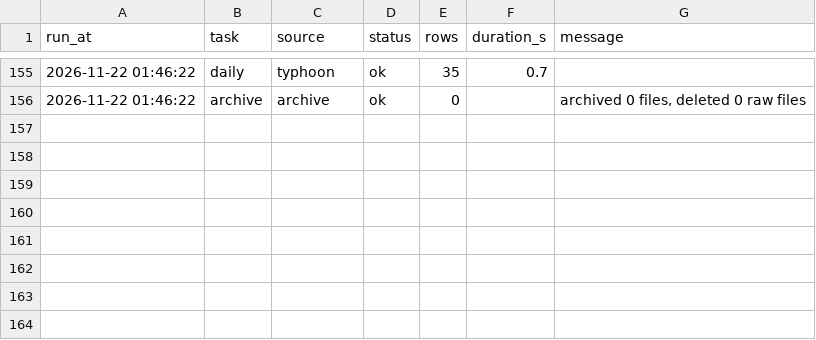
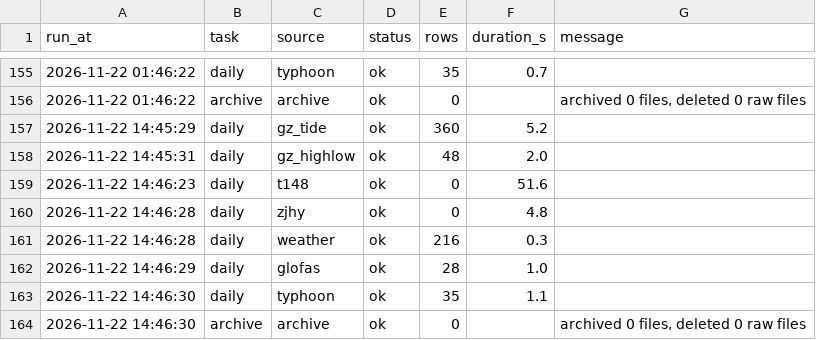
Before and after one commit to vivihine/yagang-tidewatch, a CSV file: data/meta/run_log.csv, drawn as a sheet; only a part is shown, gaps mark what is left out; the diff names each change by its address in the sheet, - before the commit and + after, or states it on an @@ line.

```diff
--- a/data/meta/run_log.csv
+++ b/data/meta/run_log.csv
+row 157: 2026-11-22 14:45:29 | daily | gz_tide | ok | 360 | 5.2
+row 158: 2026-11-22 14:45:31 | daily | gz_highlow | ok | 48 | 2.0
+row 159: 2026-11-22 14:46:23 | daily | t148 | ok | 0 | 51.6
+row 160: 2026-11-22 14:46:28 | daily | zjhy | ok | 0 | 4.8
+row 161: 2026-11-22 14:46:28 | daily | weather | ok | 216 | 0.3
+row 162: 2026-11-22 14:46:29 | daily | glofas | ok | 28 | 1.0
+row 163: 2026-11-22 14:46:30 | daily | typhoon | ok | 35 | 1.1
+row 164: 2026-11-22 14:46:30 | archive | archive | ok | 0 |  | archived 0 files, deleted 0 raw files
```
Also changed, not shown: data/glofas/2026-11.csv, data/t148/station.csv, 9 other files.
